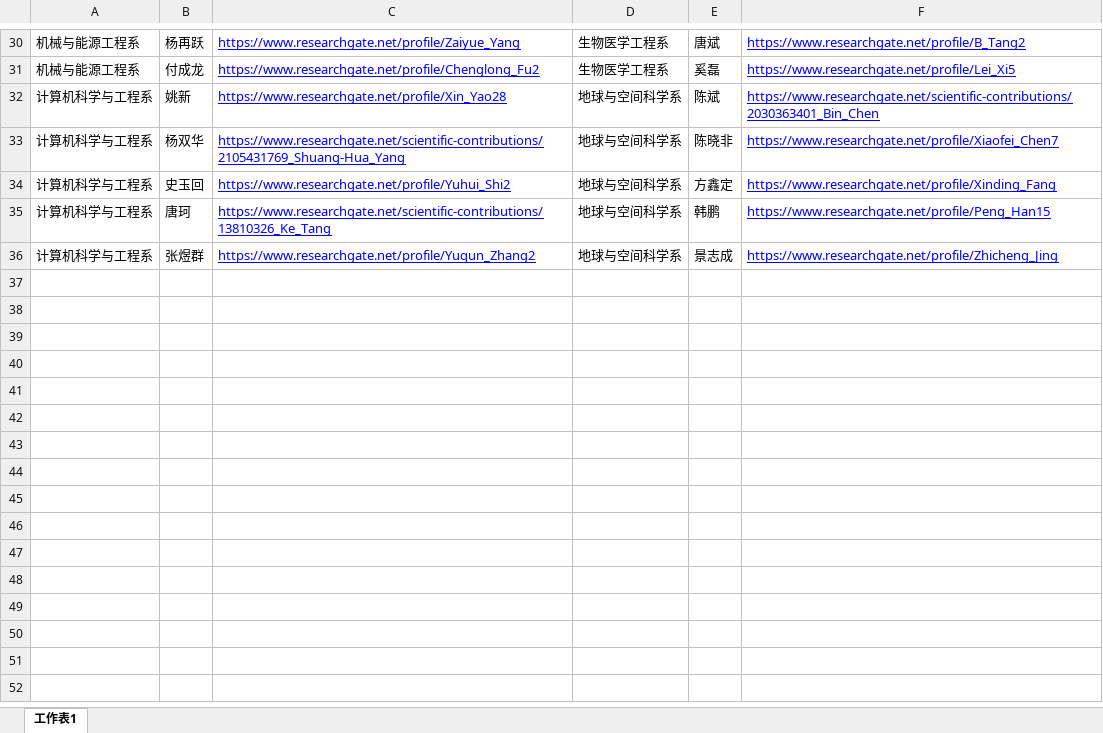
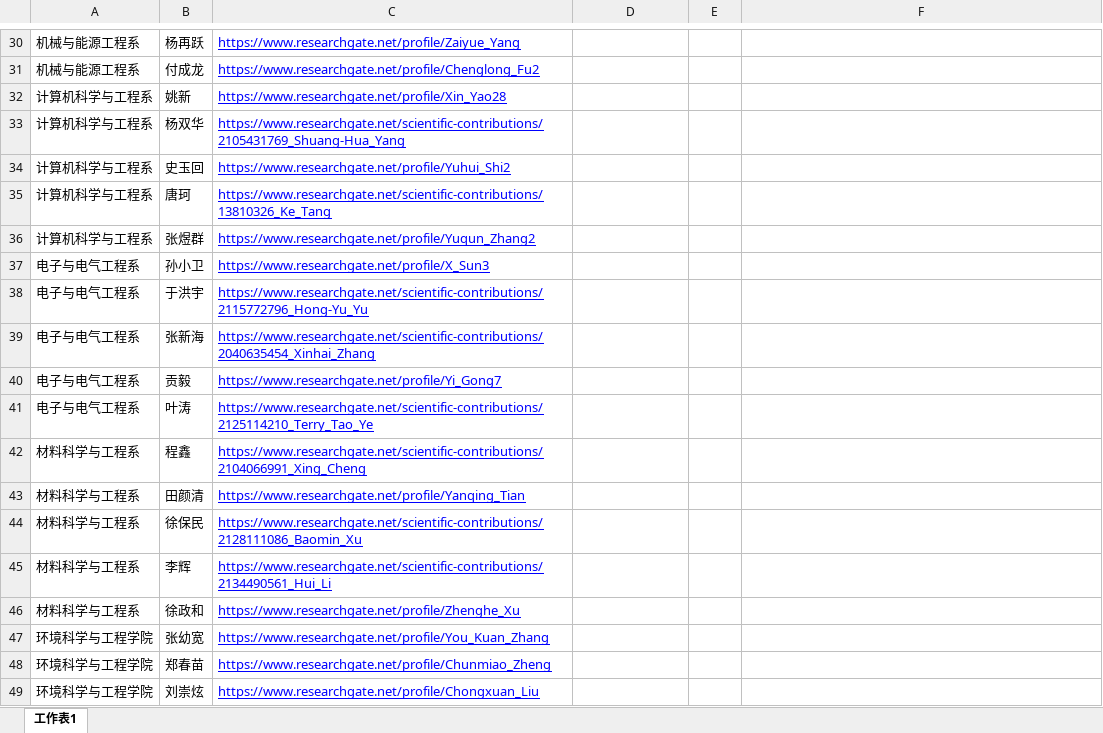
Before and after one commit to zhaoweizhong/Faculty-Reservation, an Excel workbook: resources/documents/faculty_info.xlsx, sheet 工作表1, drawn as a sheet; only a part is shown, gaps mark what is left out; values as stored, in another font and other column widths than the file's, no borders; charts and pictures not drawn; the diff covers the shown part only; the diff names each change by its address in the sheet, - before the commit and + after, or states it on an @@ line.

```diff
--- a/resources/documents/faculty_info.xlsx (sheet 工作表1)
+++ b/resources/documents/faculty_info.xlsx (sheet 工作表1)
-D30:D31: 生物医学工程系
+D30:D31: (empty)
-E30: 唐斌
+E30: (empty)
-F30: https://www.researchgate.net/profile/B_Tang2
+F30: (empty)
-E31: 奚磊
+E31: (empty)
-F31: https://www.researchgate.net/profile/Lei_Xi5
+F31: (empty)
-D32:D36: 地球与空间科学系
+D32:D36: (empty)
-E32: 陈斌
+E32: (empty)
-F32: https://www.researchgate.net/scientific-contributions/2030363401_Bin_Chen
+F32: (empty)
-E33: 陈晓非
+E33: (empty)
-F33: https://www.researchgate.net/profile/Xiaofei_Chen7
+F33: (empty)
-E34: 方鑫定
+E34: (empty)
-F34: https://www.researchgate.net/profile/Xinding_Fang
+F34: (empty)
-E35: 韩鹏
+E35: (empty)
-F35: https://www.researchgate.net/profile/Peng_Han15
+F35: (empty)
-E36: 景志成
+E36: (empty)
-F36: https://www.researchgate.net/profile/Zhicheng_Jing
+F36: (empty)
+row 37: 电子与电气工程系 | 孙小卫 | https://www.researchgate.net/profile/X_Sun3
+row 38: 电子与电气工程系 | 于洪宇 | https://www.researchgate.net/scientific-contributions/2115772796_Hong-Yu_Yu
+row 39: 电子与电气工程系 | 张新海 | https://www.researchgate.net/scientific-contributions/2040635454_Xinhai_Zhang
+row 40: 电子与电气工程系 | 贡毅 | https://www.researchgate.net/profile/Yi_Gong7
+row 41: 电子与电气工程系 | 叶涛 | https://www.researchgate.net/scientific-contributions/2125114210_Terry_Tao_Ye
+row 42: 材料科学与工程系 | 程鑫 | https://www.researchgate.net/scientific-contributions/2104066991_Xing_Cheng
+row 43: 材料科学与工程系 | 田颜清 | https://www.researchgate.net/profile/Yanqing_Tian
+row 44: 材料科学与工程系 | 徐保民 | https://www.researchgate.net/scientific-contributions/2128111086_Baomin_Xu
+row 45: 材料科学与工程系 | 李辉 | https://www.researchgate.net/scientific-contributions/2134490561_Hui_Li
+row 46: 材料科学与工程系 | 徐政和 | https://www.researchgate.net/profile/Zhenghe_Xu
+row 47: 环境科学与工程学院 | 张幼宽 | https://www.researchgate.net/profile/You_Kuan_Zhang
+row 48: 环境科学与工程学院 | 郑春苗 | https://www.researchgate.net/profile/Chunmiao_Zheng
+row 49: 环境科学与工程学院 | 刘崇炫 | https://www.researchgate.net/profile/Chongxuan_Liu
```
Also changed, not shown: 22 added rows and 84 edited cells elsewhere in this sheet, 1 other file.
